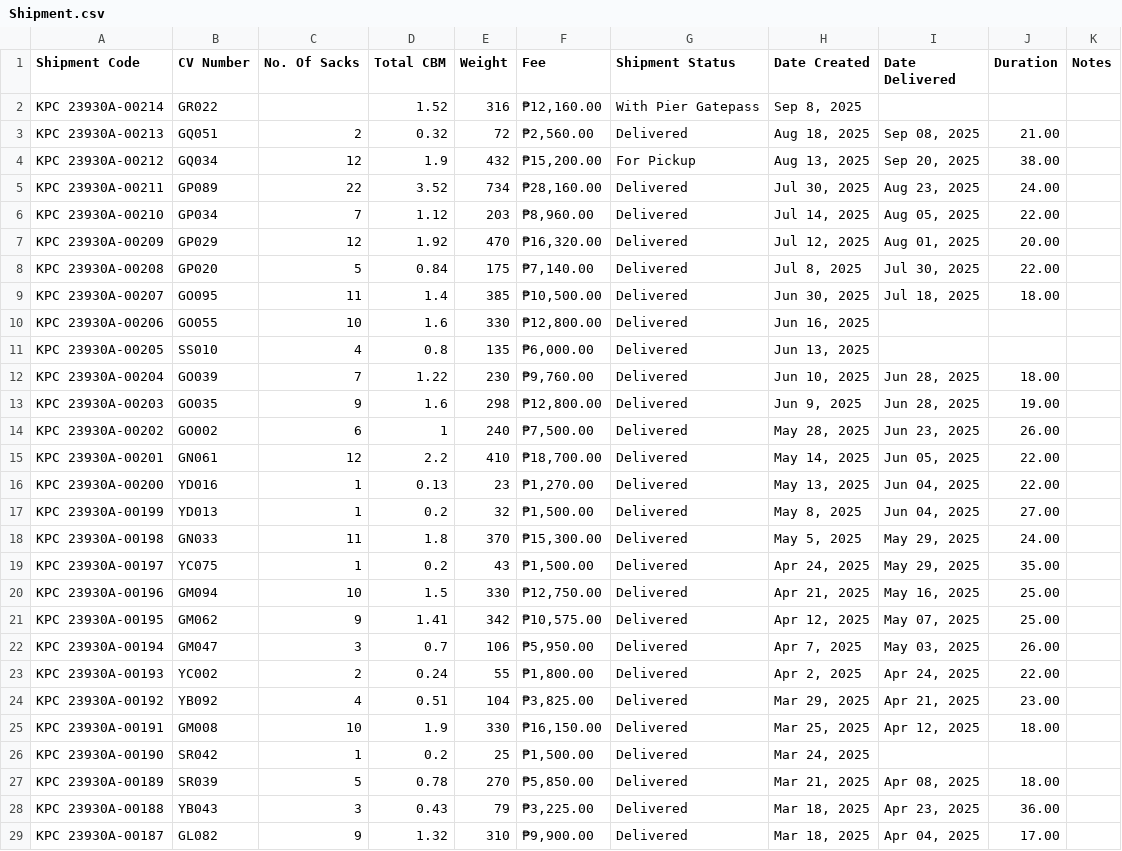
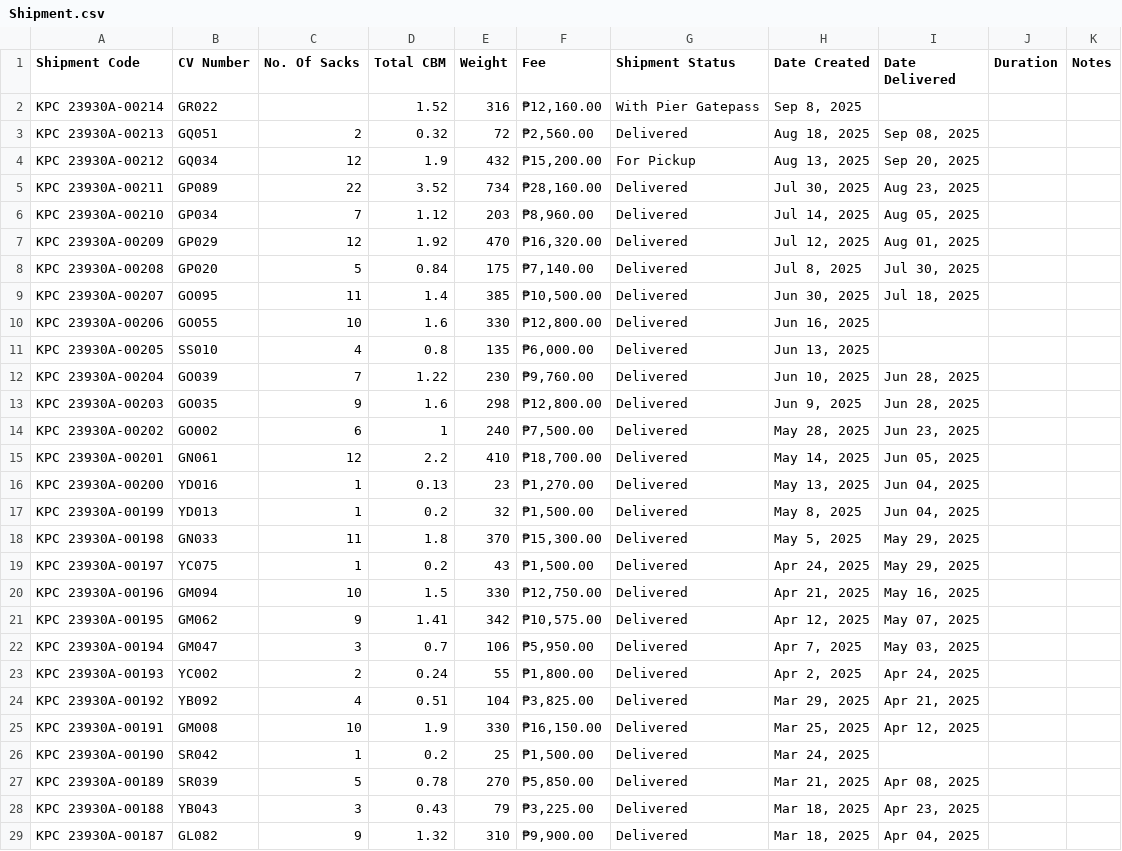
Before and after one commit to ronlovescake/business-management-system, a CSV file: Shipment.csv, drawn as a sheet; only a part is shown; the diff covers the shown part only.

```diff
--- a/Shipment.csv
+++ b/Shipment.csv
@@ -2,28 +2,28 @@ Shipment Code,CV Number,No. Of Sacks,Total CBM,Weight,Fee,Shipment Status,Date C
 KPC 23930A-00214,GR022,,1.52,316,"₱12,160.00",With Pier Gatepass,"Sep 8, 2025",,,
-KPC 23930A-00213,GQ051,2,0.32,72,"₱2,560.00",Delivered,"Aug 18, 2025","Sep 08, 2025",21.00,
-KPC 23930A-00212,GQ034,12,1.9,432,"₱15,200.00",For Pickup,"Aug 13, 2025","Sep 20, 2025",38.00,
-KPC 23930A-00211,GP089,22,3.52,734,"₱28,160.00",Delivered,"Jul 30, 2025","Aug 23, 2025",24.00,
-KPC 23930A-00210,GP034,7,1.12,203,"₱8,960.00",Delivered,"Jul 14, 2025","Aug 05, 2025",22.00,
-KPC 23930A-00209,GP029,12,1.92,470,"₱16,320.00",Delivered,"Jul 12, 2025","Aug 01, 2025",20.00,
-KPC 23930A-00208,GP020,5,0.84,175,"₱7,140.00",Delivered,"Jul 8, 2025","Jul 30, 2025",22.00,
-KPC 23930A-00207,GO095,11,1.4,385,"₱10,500.00",Delivered,"Jun 30, 2025","Jul 18, 2025",18.00,
+KPC 23930A-00213,GQ051,2,0.32,72,"₱2,560.00",Delivered,"Aug 18, 2025","Sep 08, 2025",,
+KPC 23930A-00212,GQ034,12,1.9,432,"₱15,200.00",For Pickup,"Aug 13, 2025","Sep 20, 2025",,
+KPC 23930A-00211,GP089,22,3.52,734,"₱28,160.00",Delivered,"Jul 30, 2025","Aug 23, 2025",,
+KPC 23930A-00210,GP034,7,1.12,203,"₱8,960.00",Delivered,"Jul 14, 2025","Aug 05, 2025",,
+KPC 23930A-00209,GP029,12,1.92,470,"₱16,320.00",Delivered,"Jul 12, 2025","Aug 01, 2025",,
+KPC 23930A-00208,GP020,5,0.84,175,"₱7,140.00",Delivered,"Jul 8, 2025","Jul 30, 2025",,
+KPC 23930A-00207,GO095,11,1.4,385,"₱10,500.00",Delivered,"Jun 30, 2025","Jul 18, 2025",,
 KPC 23930A-00206,GO055,10,1.6,330,"₱12,800.00",Delivered,"Jun 16, 2025",,,
 KPC 23930A-00205,SS010,4,0.8,135,"₱6,000.00",Delivered,"Jun 13, 2025",,,
-KPC 23930A-00204,GO039,7,1.22,230,"₱9,760.00",Delivered,"Jun 10, 2025","Jun 28, 2025",18.00,
-KPC 23930A-00203,GO035,9,1.6,298,"₱12,800.00",Delivered,"Jun 9, 2025","Jun 28, 2025",19.00,
-KPC 23930A-00202,GO002,6,1,240,"₱7,500.00",Delivered,"May 28, 2025","Jun 23, 2025",26.00,
-KPC 23930A-00201,GN061,12,2.2,410,"₱18,700.00",Delivered,"May 14, 2025","Jun 05, 2025",22.00,
-KPC 23930A-00200,YD016,1,0.13,23,"₱1,270.00",Delivered,"May 13, 2025","Jun 04, 2025",22.00,
-KPC 23930A-00199,YD013,1,0.2,32,"₱1,500.00",Delivered,"May 8, 2025","Jun 04, 2025",27.00,
-KPC 23930A-00198,GN033,11,1.8,370,"₱15,300.00",Delivered,"May 5, 2025","May 29, 2025",24.00,
-KPC 23930A-00197,YC075,1,0.2,43,"₱1,500.00",Delivered,"Apr 24, 2025","May 29, 2025",35.00,
-KPC 23930A-00196,GM094,10,1.5,330,"₱12,750.00",Delivered,"Apr 21, 2025","May 16, 2025",25.00,
-KPC 23930A-00195,GM062,9,1.41,342,"₱10,575.00",Delivered,"Apr 12, 2025","May 07, 2025",25.00,
-KPC 23930A-00194,GM047,3,0.7,106,"₱5,950.00",Delivered,"Apr 7, 2025","May 03, 2025",26.00,
-KPC 23930A-00193,YC002,2,0.24,55,"₱1,800.00",Delivered,"Apr 2, 2025","Apr 24, 2025",22.00,
-KPC 23930A-00192,YB092,4,0.51,104,"₱3,825.00",Delivered,"Mar 29, 2025","Apr 21, 2025",23.00,
-KPC 23930A-00191,GM008,10,1.9,330,"₱16,150.00",Delivered,"Mar 25, 2025","Apr 12, 2025",18.00,
+KPC 23930A-00204,GO039,7,1.22,230,"₱9,760.00",Delivered,"Jun 10, 2025","Jun 28, 2025",,
+KPC 23930A-00203,GO035,9,1.6,298,"₱12,800.00",Delivered,"Jun 9, 2025","Jun 28, 2025",,
+KPC 23930A-00202,GO002,6,1,240,"₱7,500.00",Delivered,"May 28, 2025","Jun 23, 2025",,
+KPC 23930A-00201,GN061,12,2.2,410,"₱18,700.00",Delivered,"May 14, 2025","Jun 05, 2025",,
+KPC 23930A-00200,YD016,1,0.13,23,"₱1,270.00",Delivered,"May 13, 2025","Jun 04, 2025",,
+KPC 23930A-00199,YD013,1,0.2,32,"₱1,500.00",Delivered,"May 8, 2025","Jun 04, 2025",,
+KPC 23930A-00198,GN033,11,1.8,370,"₱15,300.00",Delivered,"May 5, 2025","May 29, 2025",,
+KPC 23930A-00197,YC075,1,0.2,43,"₱1,500.00",Delivered,"Apr 24, 2025","May 29, 2025",,
+KPC 23930A-00196,GM094,10,1.5,330,"₱12,750.00",Delivered,"Apr 21, 2025","May 16, 2025",,
+KPC 23930A-00195,GM062,9,1.41,342,"₱10,575.00",Delivered,"Apr 12, 2025","May 07, 2025",,
+KPC 23930A-00194,GM047,3,0.7,106,"₱5,950.00",Delivered,"Apr 7, 2025","May 03, 2025",,
+KPC 23930A-00193,YC002,2,0.24,55,"₱1,800.00",Delivered,"Apr 2, 2025","Apr 24, 2025",,
+KPC 23930A-00192,YB092,4,0.51,104,"₱3,825.00",Delivered,"Mar 29, 2025","Apr 21, 2025",,
+KPC 23930A-00191,GM008,10,1.9,330,"₱16,150.00",Delivered,"Mar 25, 2025","Apr 12, 2025",,
 KPC 23930A-00190,SR042,1,0.2,25,"₱1,500.00",Delivered,"Mar 24, 2025",,,
-KPC 23930A-00189,SR039,5,0.78,270,"₱5,850.00",Delivered,"Mar 21, 2025","Apr 08, 2025",18.00,
-KPC 23930A-00188,YB043,3,0.43,79,"₱3,225.00",Delivered,"Mar 18, 2025","Apr 23, 2025",36.00,
-KPC 23930A-00187,GL082,9,1.32,310,"₱9,900.00",Delivered,"Mar 18, 2025","Apr 04, 2025",17.00,
+KPC 23930A-00189,SR039,5,0.78,270,"₱5,850.00",Delivered,"Mar 21, 2025","Apr 08, 2025",,
+KPC 23930A-00188,YB043,3,0.43,79,"₱3,225.00",Delivered,"Mar 18, 2025","Apr 23, 2025",,
+KPC 23930A-00187,GL082,9,1.32,310,"₱9,900.00",Delivered,"Mar 18, 2025","Apr 04, 2025",,
```
Also changed, not shown: 18 edited cells elsewhere in this file, 1 other file.
